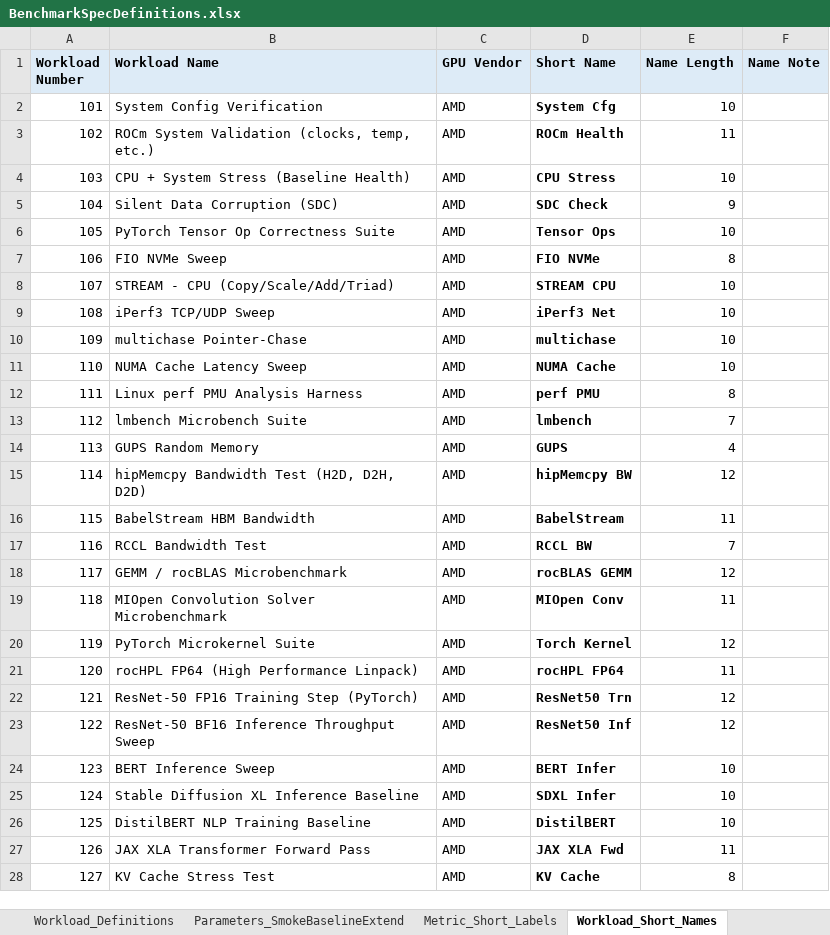
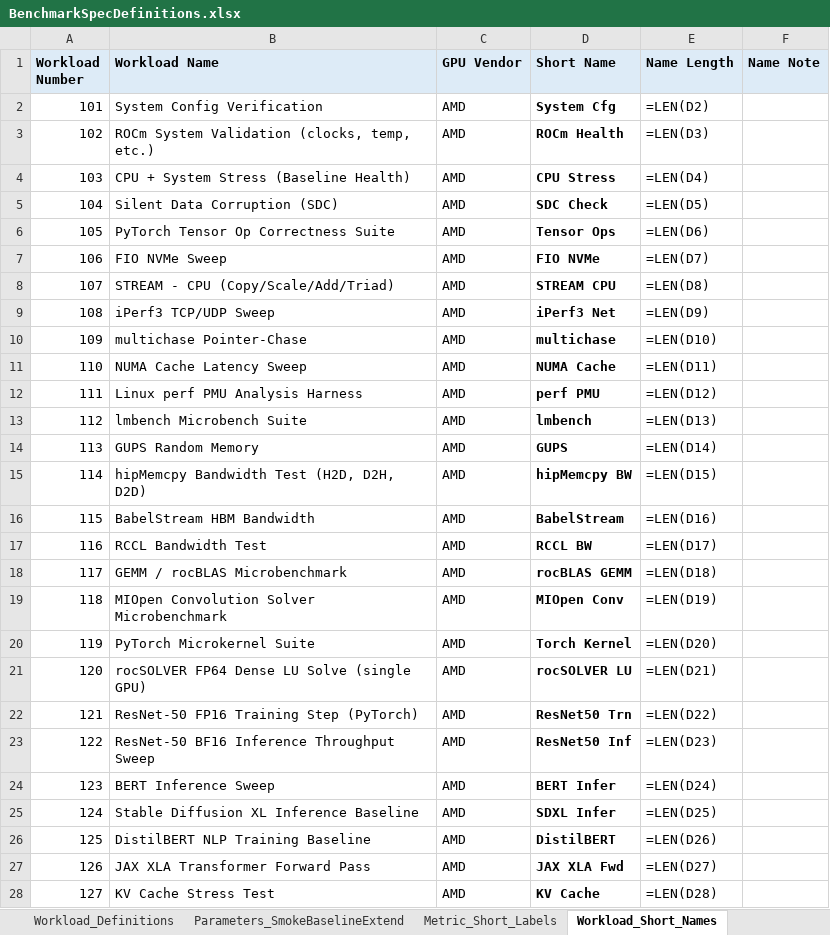
Before and after one commit to garys-gpu-benchmarks/ai-agent-gpu-benchmark-repo-generator, an Excel workbook: BenchmarkSpecDefinitions.xlsx, sheet Workload_Short_Names, drawn as a sheet; only a part is shown; values as stored, in another font and other column widths than the file's, no borders; formulas without a stored value are shown as written; the diff covers the shown part only; the diff names each change by its address in the sheet, - before the commit and + after, or states it on an @@ line.

```diff
--- a/BenchmarkSpecDefinitions.xlsx (sheet Workload_Short_Names)
+++ b/BenchmarkSpecDefinitions.xlsx (sheet Workload_Short_Names)
-E2 (Name Length): 10
+E2 (Name Length): =LEN(D2)
-E3 (Name Length): 11
+E3 (Name Length): =LEN(D3)
-E4 (Name Length): 10
+E4 (Name Length): =LEN(D4)
-E5 (Name Length): 9
+E5 (Name Length): =LEN(D5)
-E6 (Name Length): 10
+E6 (Name Length): =LEN(D6)
-E7 (Name Length): 8
+E7 (Name Length): =LEN(D7)
-E8 (Name Length): 10
+E8 (Name Length): =LEN(D8)
-E9 (Name Length): 10
+E9 (Name Length): =LEN(D9)
-E10 (Name Length): 10
+E10 (Name Length): =LEN(D10)
-E11 (Name Length): 10
+E11 (Name Length): =LEN(D11)
-E12 (Name Length): 8
+E12 (Name Length): =LEN(D12)
-E13 (Name Length): 7
+E13 (Name Length): =LEN(D13)
-E14 (Name Length): 4
+E14 (Name Length): =LEN(D14)
-E15 (Name Length): 12
+E15 (Name Length): =LEN(D15)
-E16 (Name Length): 11
+E16 (Name Length): =LEN(D16)
-E17 (Name Length): 7
+E17 (Name Length): =LEN(D17)
-E18 (Name Length): 12
+E18 (Name Length): =LEN(D18)
-E19 (Name Length): 11
+E19 (Name Length): =LEN(D19)
-E20 (Name Length): 12
+E20 (Name Length): =LEN(D20)
-B21 (Workload Name): rocHPL FP64 (High Performance Linpack)
+B21 (Workload Name): rocSOLVER FP64 Dense LU Solve (single GPU)
-D21 (Short Name): rocHPL FP64
+D21 (Short Name): rocSOLVER LU
-E21 (Name Length): 11
+E21 (Name Length): =LEN(D21)
-E22 (Name Length): 12
+E22 (Name Length): =LEN(D22)
-E23 (Name Length): 12
+E23 (Name Length): =LEN(D23)
-E24 (Name Length): 10
+E24 (Name Length): =LEN(D24)
-E25 (Name Length): 10
+E25 (Name Length): =LEN(D25)
-E26 (Name Length): 10
+E26 (Name Length): =LEN(D26)
-E27 (Name Length): 11
+E27 (Name Length): =LEN(D27)
-E28 (Name Length): 8
+E28 (Name Length): =LEN(D28)
```
Also changed, not shown: 107 edited cells elsewhere in this sheet, sheet Metric_Short_Labels, sheet Workload_Definitions, sheet Parameters_SmokeBaselineExtend, 19 other files.
